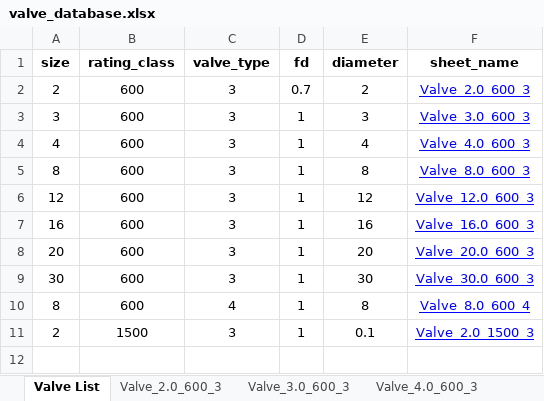
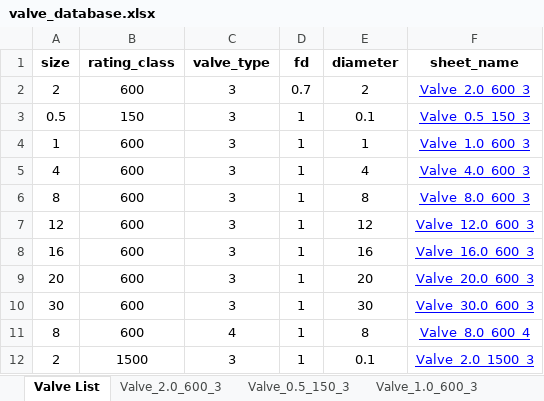
Before and after one commit to gurkkandurran-prog/Proje, an Excel workbook: valve_database.xlsx, sheet Valve List, drawn as a sheet; values as stored, in another font and other column widths than the file's, no borders; addresses are those after the commit; the diff names each change by its address in the sheet, - before the commit and + after, or states it on an @@ line.

```diff
--- a/valve_database.xlsx (sheet Valve List)
+++ b/valve_database.xlsx (sheet Valve List)
-sheet tab: Valve_3.0_600_3
+sheet tab: Valve_0.5_150_3
+sheet tab: Valve_1.0_600_3
+row 3: 0.5 | 150 | 3 | 1 | 0.1 | Valve_0.5_150_3
-A4 (size): 3
+A4 (size): 1
-E4 (diameter): 3
+E4 (diameter): 1
-F4 (sheet_name): Valve_3.0_600_3
+F4 (sheet_name): Valve_1.0_600_3
```
Also changed, not shown: sheet Valve_4.0_600_3, sheet Valve_12.0_600_3, sheet Valve_16.0_600_3, sheet Valve_20.0_600_3, sheet Valve_8.0_600_3, sheet Valve_8.0_600_4, 1 more sheet, other sheet tabs.
